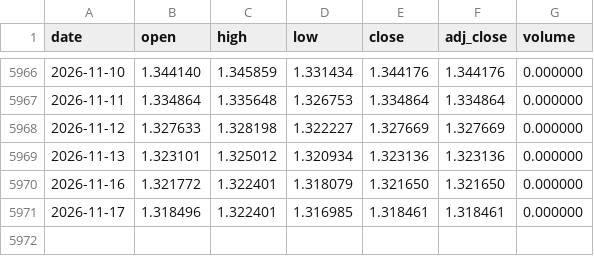
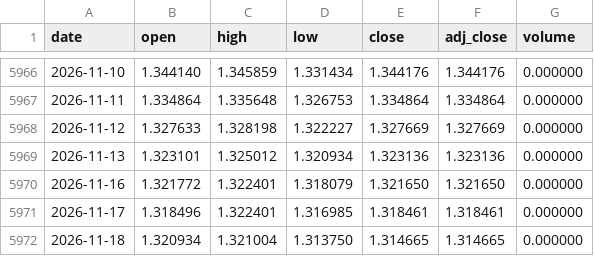
Before and after one commit to Mattepoli94/signals-platform, a CSV file: data/prices/GBPUSD.csv, drawn as a sheet; only a part is shown, gaps mark what is left out.

```diff
--- a/data/prices/GBPUSD.csv
+++ b/data/prices/GBPUSD.csv
@@ -5971 +5971,2 @@ date,open,high,low,close,adj_close,volume
 2026-11-17,1.318496,1.322401,1.316985,1.318461,1.318461,0.000000
+2026-11-18,1.320934,1.321004,1.313750,1.314665,1.314665,0.000000
```
Also changed, not shown: data/prices/QQQ.csv, data/prices/SOXX.csv, 36 other files.
